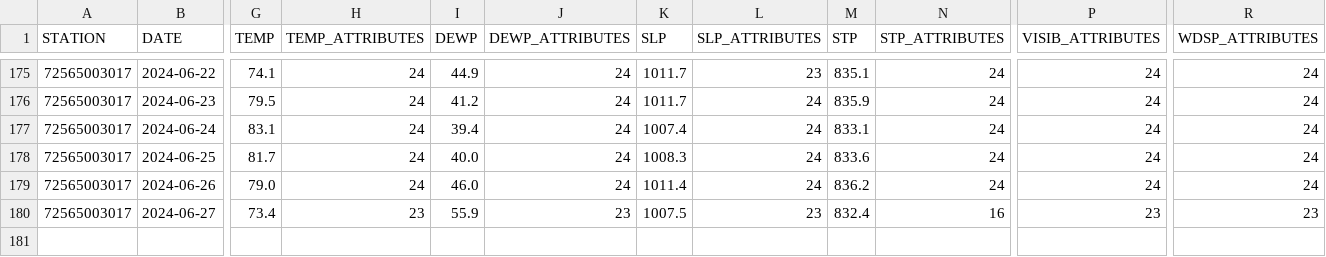
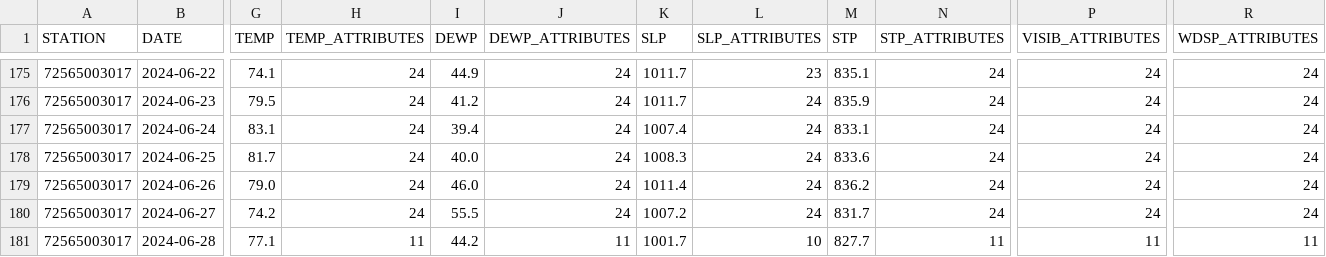
Before and after one commit to HulacSt/den-weather, a CSV file: data/daily/raw/2024.csv, drawn as a sheet; only a part is shown, gaps mark what is left out; rows hold the shown columns only; the diff names each change by its address in the sheet, - before the commit and + after, or states it on an @@ line.

```diff
--- a/data/daily/raw/2024.csv
+++ b/data/daily/raw/2024.csv
-G180 (TEMP): 73.4
+G180 (TEMP): 74.2
-H180 (TEMP_ATTRIBUTES): 23
+H180 (TEMP_ATTRIBUTES): 24
-I180 (DEWP): 55.9
+I180 (DEWP): 55.5
-J180 (DEWP_ATTRIBUTES): 23
+J180 (DEWP_ATTRIBUTES): 24
-K180 (SLP): 1007.5
+K180 (SLP): 1007.2
-L180 (SLP_ATTRIBUTES): 23
+L180 (SLP_ATTRIBUTES): 24
-M180 (STP): 832.4
+M180 (STP): 831.7
-N180 (STP_ATTRIBUTES): 16
+N180 (STP_ATTRIBUTES): 24
-P180 (VISIB_ATTRIBUTES): 23
+P180 (VISIB_ATTRIBUTES): 24
-R180 (WDSP_ATTRIBUTES): 23
+R180 (WDSP_ATTRIBUTES): 24
+row 181: 72565003017 | 2024-06-28 | 77.1 | 11 | 44.2 | 11 | 1001.7 | 10 | 827.7 | 11 | 11 | 11
```
Also changed, not shown: 2 other files.
